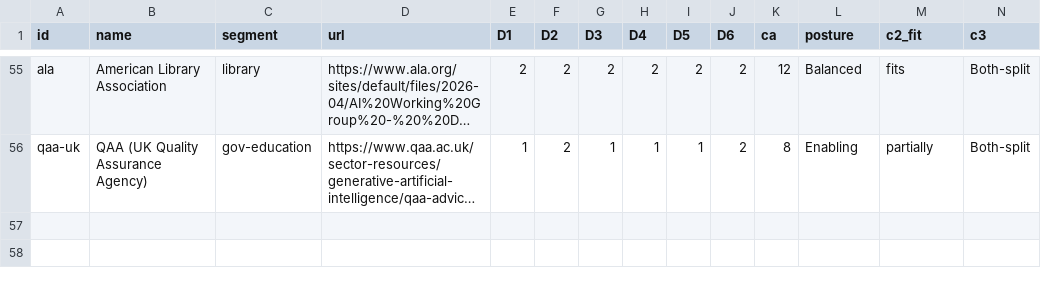
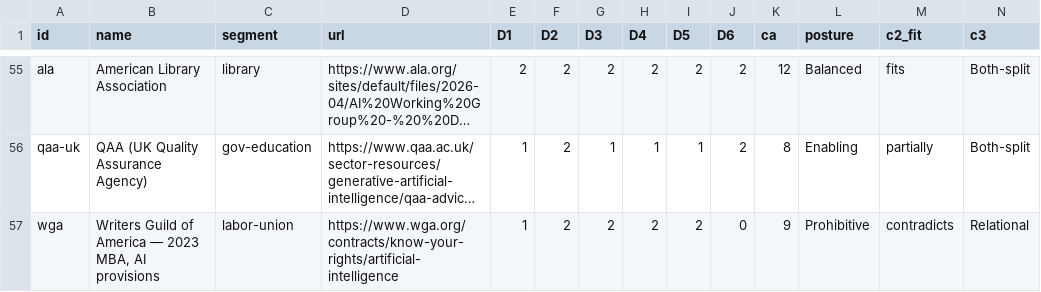
Before and after one commit to chrishuberreitz/calibrated-authority-index-site, a CSV file: data.csv, drawn as a sheet; only a part is shown, gaps mark what is left out; long unchanged cells end in …; rows hold the shown columns only; the diff names each change by its address in the sheet, - before the commit and + after, or states it on an @@ line.

```diff
--- a/data.csv
+++ b/data.csv
+row 57: wga | Writers Guild of America — 2023 MBA, AI provisions | labor-union | https://www.wga.org/contracts/know-your-rights/artificial-intelligence | 1 | 2 | 2 | 2 | 2 | 0 | 9 | Prohibitive | contradicts | Relational
```
Also changed, not shown: 9 other files.
